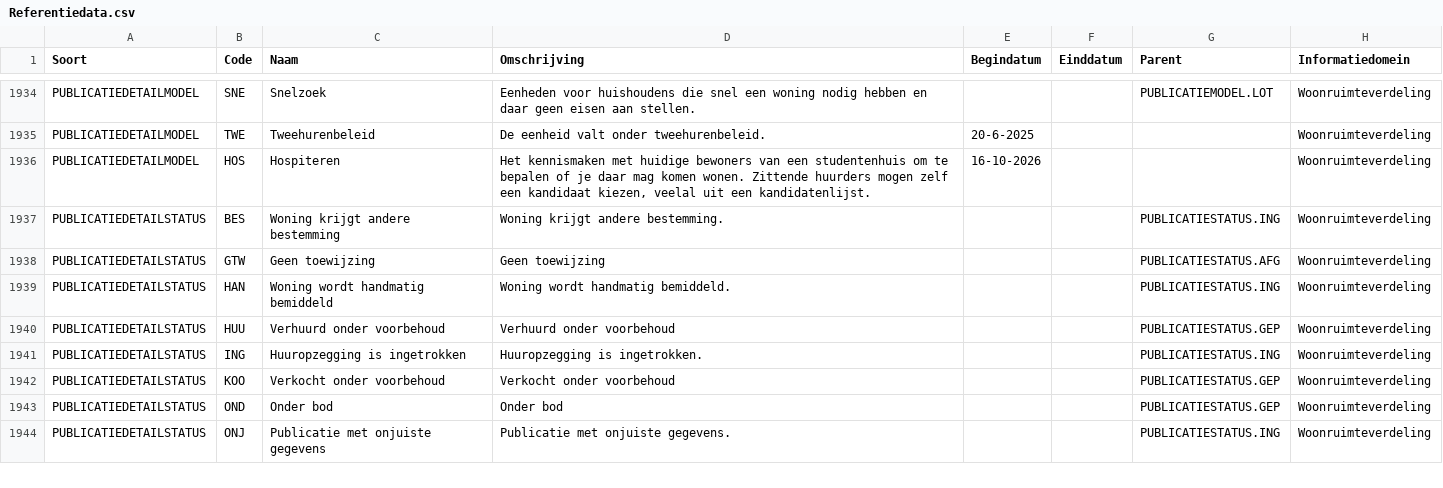
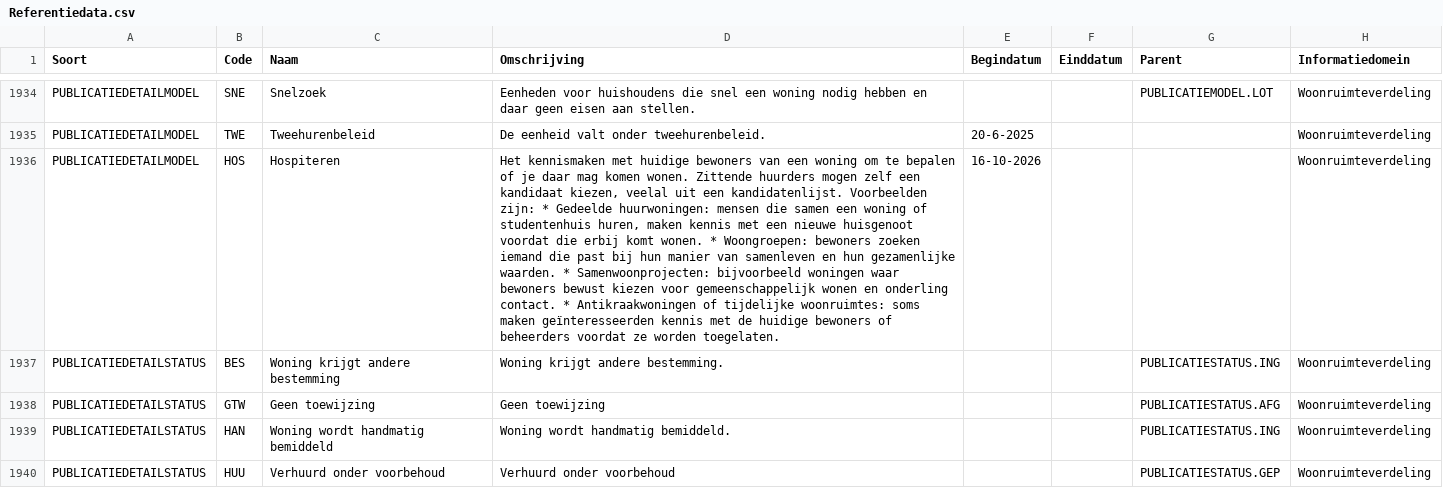
Before and after one commit to Aedes-datastandaarden/vera-referentiedata, a CSV file: Referentiedata.csv, drawn as a sheet; only a part is shown, gaps mark what is left out; the shorter side is filled out with more unchanged rows; the diff names each change by its address in the sheet, - before the commit and + after, or states it on an @@ line.

Commit message:
hospiteren omschrijving aangepast

```diff
--- a/Referentiedata.csv
+++ b/Referentiedata.csv
-D1936 (Omschrijving): …van een studentenhuis om te bepalen of je daar mag komen wonen. Zittende huurders mogen zelf een kandidaat kiezen, veelal uit een kandidatenlijst.
+D1936 (Omschrijving): …van een woning om te bepalen of je daar mag komen wonen. Zittende huurders mogen zelf een kandidaat kiezen, veelal uit een kandidatenlijst. Voorbeelden zijn: * Gedeelde huurwoningen: mensen die samen een woning of studentenhuis huren, maken kennis met een nieuwe huisgenoot voordat die erbij komt wonen. * Woongroepen: bewoners zoeken iemand die past bij hun manier van samenleven en hun gezamenlijke waarden. * Samenwoonprojecten: bijvoorbeeld woningen waar bewoners bewust kiezen voor gemeenschappelijk wonen en onderling contact. * Antikraakwoningen of tijdelijke woonruimtes: soms maken geïnteresseerden kennis met de huidige bewoners of beheerders voordat ze worden toegelaten.
```
